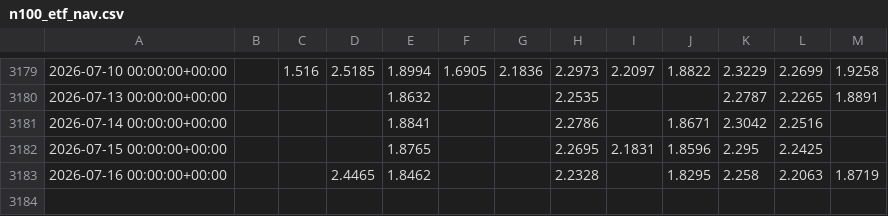
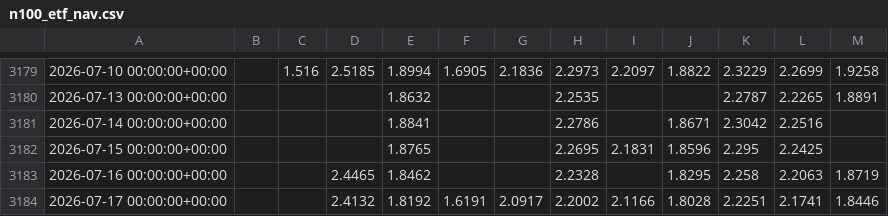
Before and after one commit to xu75/quant-strategy, a CSV file: data/market/n100_etf_nav.csv, drawn as a sheet; only a part is shown, gaps mark what is left out; the diff names each change by its address in the sheet, - before the commit and + after, or states it on an @@ line.

Commit message:
chore(data): update market data 2026-07-20 11:26 UTC

```diff
--- a/data/market/n100_etf_nav.csv
+++ b/data/market/n100_etf_nav.csv
+row 3184: 2026-07-17 00:00:00+00:00 |  |  | 2.4132 | 1.8192 | 1.6191 | 2.0917 | 2.2002 | 2.1166 | 1.8028 | 2.2251 | 2.1741 | 1.8446
```
Also changed, not shown: data/market/513100_1d.csv, data/market/BTC-USD_1d.csv, 1 other file.
